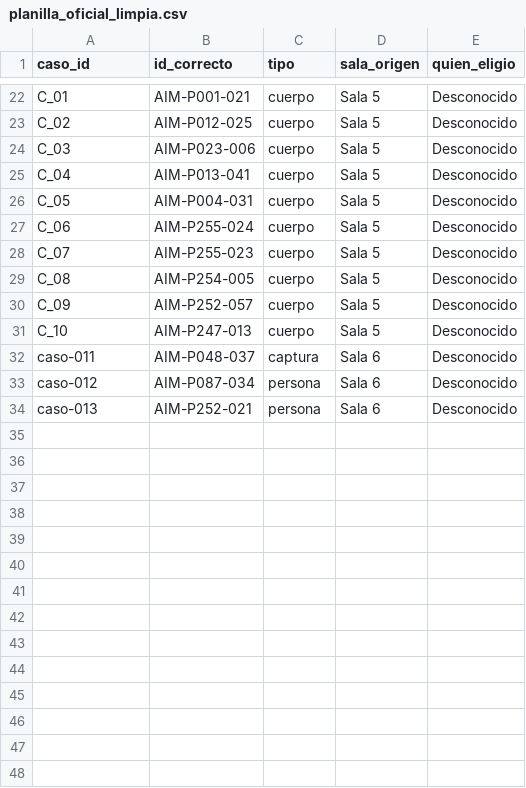
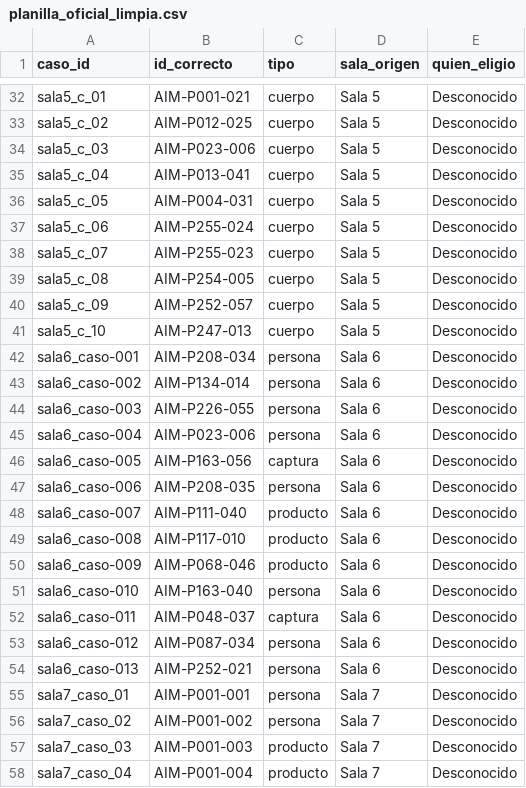
Before and after one commit to DevStudio-WorkSpace/RAG-V2, a CSV file: data/planilla_oficial_limpia.csv, drawn as a sheet; only a part is shown, gaps mark what is left out; addresses are those after the commit; the diff covers the shown part only; the diff names each change by its address in the sheet, - before the commit and + after, or states it on an @@ line.

Commit message:
wip: ajustar matching de exportador_imagenes.py (sala-6 pendiente)

```diff
--- a/data/planilla_oficial_limpia.csv
+++ b/data/planilla_oficial_limpia.csv
-A32 (caso_id): C_01
+A32 (caso_id): sala5_c_01
-A33 (caso_id): C_02
+A33 (caso_id): sala5_c_02
-A34 (caso_id): C_03
+A34 (caso_id): sala5_c_03
-A35 (caso_id): C_04
+A35 (caso_id): sala5_c_04
-A36 (caso_id): C_05
+A36 (caso_id): sala5_c_05
-A37 (caso_id): C_06
+A37 (caso_id): sala5_c_06
-A38 (caso_id): C_07
+A38 (caso_id): sala5_c_07
-A39 (caso_id): C_08
+A39 (caso_id): sala5_c_08
-A40 (caso_id): C_09
+A40 (caso_id): sala5_c_09
-A41 (caso_id): C_10
+A41 (caso_id): sala5_c_10
+row 42: sala6_caso-001 | AIM-P208-034 | persona | Sala 6 | Desconocido
+row 43: sala6_caso-002 | AIM-P134-014 | persona | Sala 6 | Desconocido
+row 44: sala6_caso-003 | AIM-P226-055 | persona | Sala 6 | Desconocido
+row 45: sala6_caso-004 | AIM-P023-006 | persona | Sala 6 | Desconocido
+row 46: sala6_caso-005 | AIM-P163-056 | captura | Sala 6 | Desconocido
+row 47: sala6_caso-006 | AIM-P208-035 | persona | Sala 6 | Desconocido
+row 48: sala6_caso-007 | AIM-P111-040 | producto | Sala 6 | Desconocido
+row 49: sala6_caso-008 | AIM-P117-010 | producto | Sala 6 | Desconocido
+row 50: sala6_caso-009 | AIM-P068-046 | producto | Sala 6 | Desconocido
+row 51: sala6_caso-010 | AIM-P163-040 | persona | Sala 6 | Desconocido
-A52 (caso_id): caso-011
+A52 (caso_id): sala6_caso-011
-A53 (caso_id): caso-012
+A53 (caso_id): sala6_caso-012
-A54 (caso_id): caso-013
+A54 (caso_id): sala6_caso-013
+row 55: sala7_caso_01 | AIM-P001-001 | persona | Sala 7 | Desconocido
+row 56: sala7_caso_02 | AIM-P001-002 | persona | Sala 7 | Desconocido
+row 57: sala7_caso_03 | AIM-P001-003 | producto | Sala 7 | Desconocido
+row 58: sala7_caso_04 | AIM-P001-004 | producto | Sala 7 | Desconocido
```
Also changed, not shown: 16 added rows and 20 edited cells elsewhere in this file, data/planilla_preliminar_auditada.csv, 24 other files.
